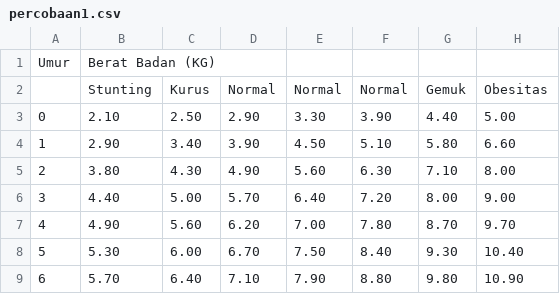
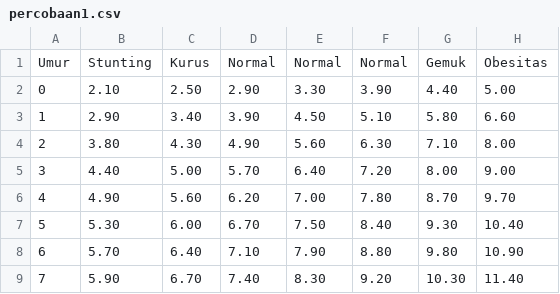
Before and after one commit to noneneedme/ujicoba, a CSV file: percobaan1.csv, drawn as a sheet; only a part is shown; the shorter side is filled out with more unchanged rows; removed rows and columns are numbered as before the commit, all else as after; the diff names each change by its address in the sheet, - before the commit and + after, or states it on an @@ line.

Commit message:
Update percobaan1.csv

```diff
--- a/percobaan1.csv
+++ b/percobaan1.csv
-row 1: Umur | Berat Badan (KG)
@@ column A renumbered in row 1 @@
```
